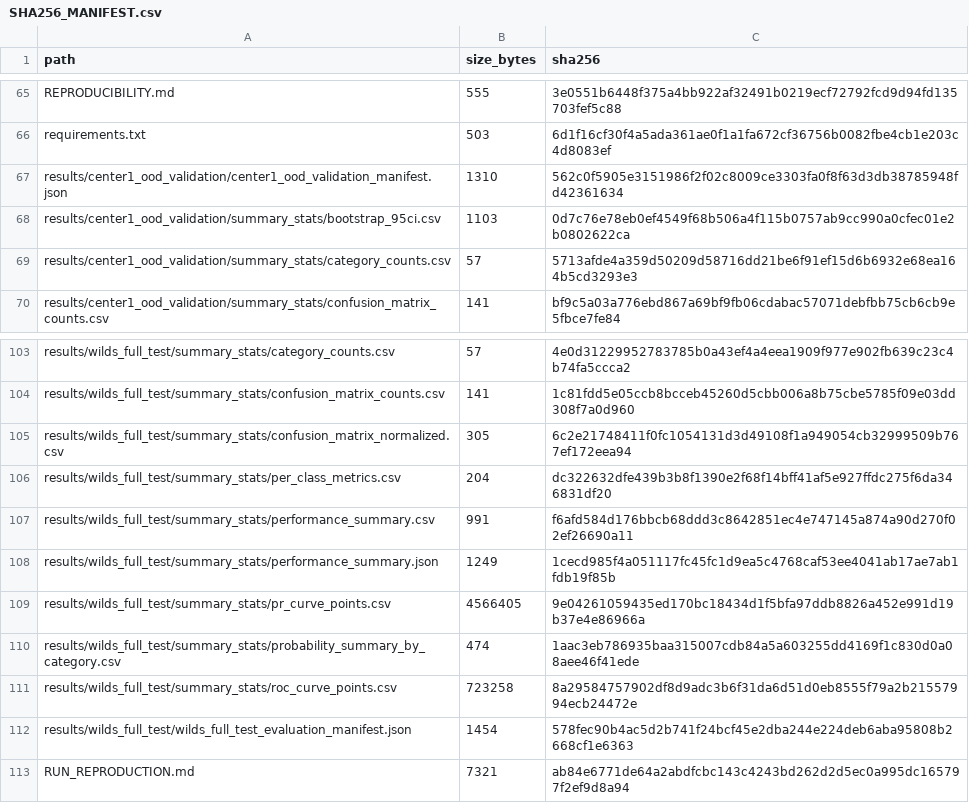
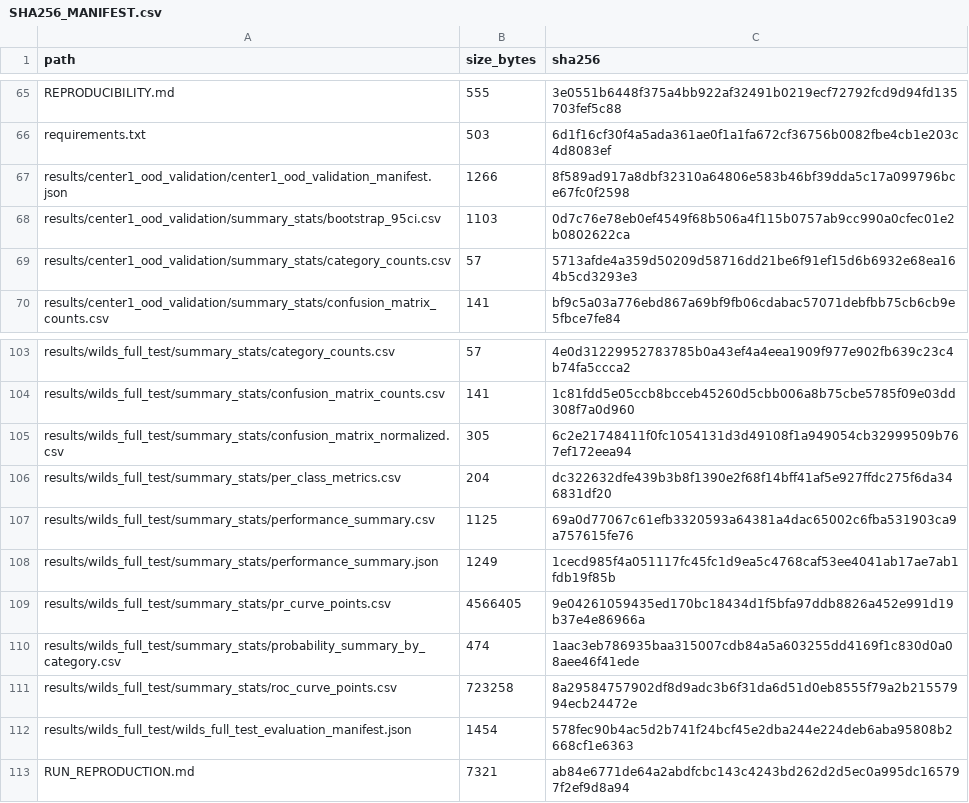
Before and after one commit to JafariArio/Frequency-residual-metastasis-classifier, a CSV file: manifests/SHA256_MANIFEST.csv, drawn as a sheet; only a part is shown, gaps mark what is left out.

```diff
--- a/manifests/SHA256_MANIFEST.csv
+++ b/manifests/SHA256_MANIFEST.csv
@@ -66,3 +66,3 @@
 "requirements.txt","503","6d1f16cf30f4a5ada361ae0f1a1fa672cf36756b0082fbe4cb1e203c4d8083ef"
-"results/center1_ood_validation/center1_ood_validation_manifest.json","1310","562c0f5905e3151986f2f02c8009ce3303fa0f8f63d3db38785948fd42361634"
+"results/center1_ood_validation/center1_ood_validation_manifest.json","1266","8f589ad917a8dbf32310a64806e583b46bf39dda5c17a099796bce67fc0f2598"
 "results/center1_ood_validation/summary_stats/bootstrap_95ci.csv","1103","0d7c76e78eb0ef4549f68b506a4f115b0757ab9cc990a0cfec01e2b0802622ca"
@@ -106,3 +106,3 @@
 "results/wilds_full_test/summary_stats/per_class_metrics.csv","204","dc322632dfe439b3b8f1390e2f68f14bff41af5e927ffdc275f6da346831df20"
-"results/wilds_full_test/summary_stats/performance_summary.csv","991","f6afd584d176bbcb68ddd3c8642851ec4e747145a874a90d270f02ef26690a11"
+"results/wilds_full_test/summary_stats/performance_summary.csv","1125","69a0d77067c61efb3320593a64381a4dac65002c6fba531903ca9a757615fe76"
 "results/wilds_full_test/summary_stats/performance_summary.json","1249","1cecd985f4a051117fc45fc1d9ea5c4768caf53ee4041ab17ae7ab1fdb19f85b"
```
Also changed, not shown: results/wilds_full_test/summary_stats/performance_summary.csv, 2 other files.
